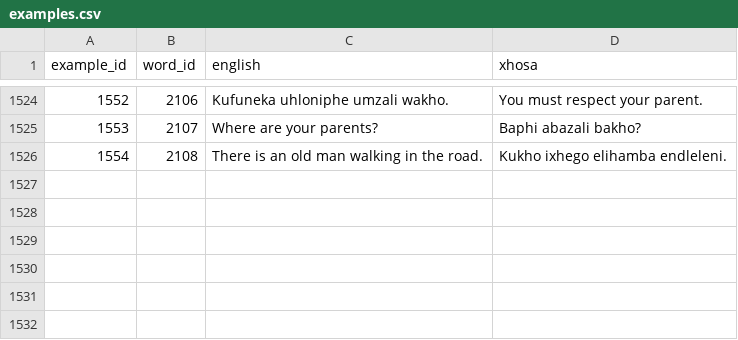
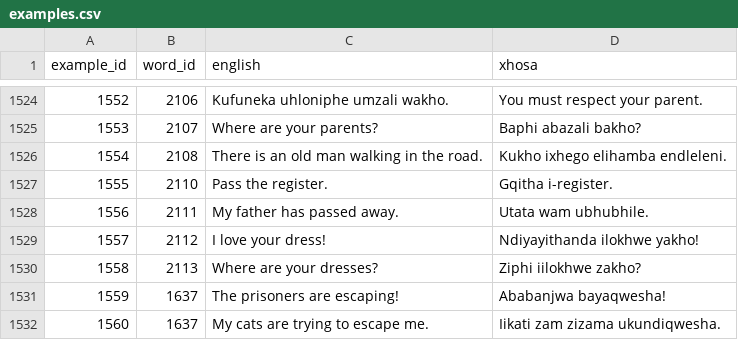
Before and after one commit to IsiXhosa-click/database, a CSV file: examples.csv, drawn as a sheet; only a part is shown, gaps mark what is left out; the diff names each change by its address in the sheet, - before the commit and + after, or states it on an @@ line.

Commit message:
Daily backup for 2024-10-21 > > on-behalf-of: @IsiXhosa-click <restiosondev@gmail.com>

```diff
--- a/examples.csv
+++ b/examples.csv
+row 1527: 1555 | 2110 | Pass the register. | Gqitha i-register.
+row 1528: 1556 | 2111 | My father has passed away. | Utata wam ubhubhile.
+row 1529: 1557 | 2112 | I love your dress! | Ndiyayithanda ilokhwe yakho!
+row 1530: 1558 | 2113 | Where are your dresses? | Ziphi iilokhwe zakho?
+row 1531: 1559 | 1637 | The prisoners are escaping! | Ababanjwa bayaqwesha!
+row 1532: 1560 | 1637 | My cats are trying to escape me. | Iikati zam zizama ukundiqwesha.
```
Also changed, not shown: linked_words.csv, user_attributions.csv, 1 other file.
